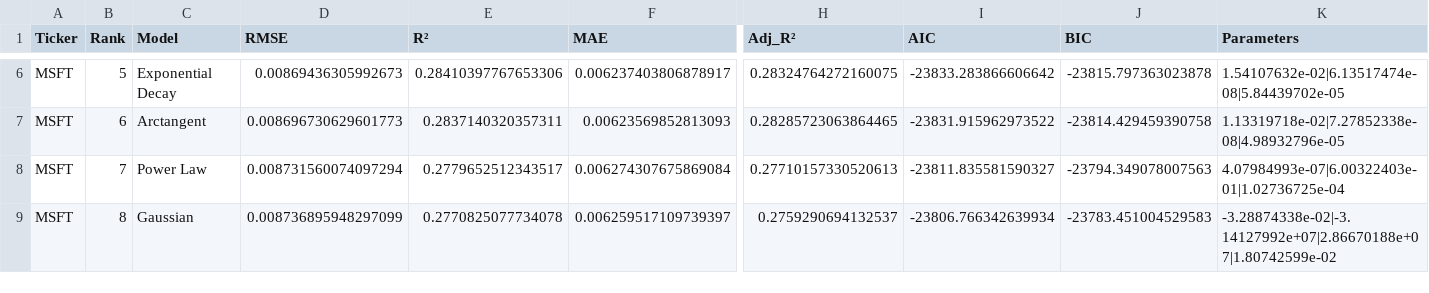
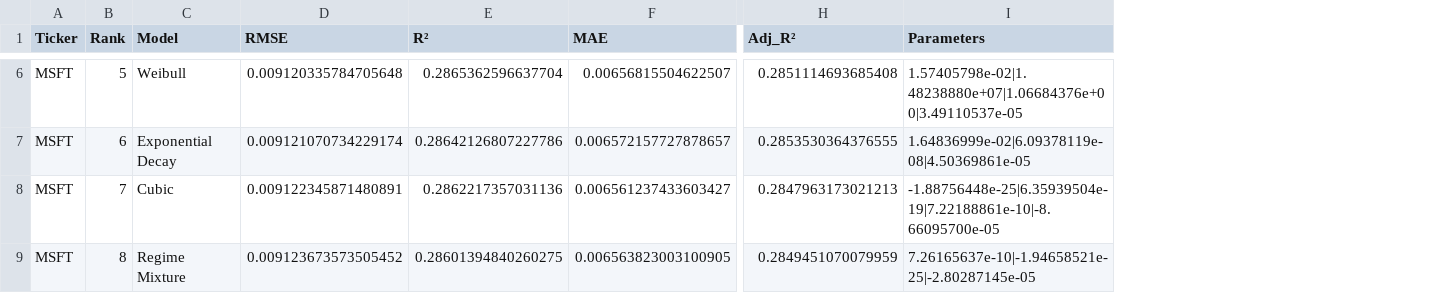
Before and after one commit to NisthaChauhan/Stock_Volatility_Volume, a CSV file: results/MSFT_results.csv, drawn as a sheet; only a part is shown, gaps mark what is left out; removed rows and columns are numbered as before the commit, all else as after; the diff covers the shown part only; the diff names each change by its address in the sheet, - before the commit and + after, or states it on an @@ line.

```diff
--- a/results/MSFT_results.csv
+++ b/results/MSFT_results.csv
-column I (AIC), rows 6-9: -23833.283866606642 | -23831.915962973522 | -23811.835581590327 | -23806.766342639934
-column J (BIC), rows 6-9: -23815.797363023878 | -23814.429459390758 | -23794.349078007563 | -23783.451004529583
-C6 (Model): Exponential Decay
+C6 (Model): Weibull
-D6 (RMSE): 0.00869436305992673
+D6 (RMSE): 0.009120335784705648
-E6 (R²): 0.28410397767653306
+E6 (R²): 0.2865362596637704
-F6 (MAE): 0.006237403806878917
+F6 (MAE): 0.00656815504622507
-H6 (Adj_R²): 0.28324764272160075
+H6 (Adj_R²): 0.2851114693685408
-I6 (Parameters): 1.54107632e-02|6.13517474e-08|5.84439702e-05
+I6 (Parameters): 1.57405798e-02|1.48238880e+07|1.06684376e+00|3.49110537e-05
-C7 (Model): Arctangent
+C7 (Model): Exponential Decay
-D7 (RMSE): 0.008696730629601773
+D7 (RMSE): 0.009121070734229174
-E7 (R²): 0.2837140320357311
+E7 (R²): 0.28642126807227786
-F7 (MAE): 0.00623569852813093
+F7 (MAE): 0.006572157727878657
-H7 (Adj_R²): 0.28285723063864465
+H7 (Adj_R²): 0.2853530364376555
-I7 (Parameters): 1.13319718e-02|7.27852338e-08|4.98932796e-05
+I7 (Parameters): 1.64836999e-02|6.09378119e-08|4.50369861e-05
-C8 (Model): Power Law
+C8 (Model): Cubic
-D8 (RMSE): 0.008731560074097294
+D8 (RMSE): 0.009122345871480891
-E8 (R²): 0.2779652512343517
+E8 (R²): 0.2862217357031136
-F8 (MAE): 0.006274307675869084
+F8 (MAE): 0.006561237433603427
-H8 (Adj_R²): 0.27710157330520613
+H8 (Adj_R²): 0.2847963173021213
-I8 (Parameters): 4.07984993e-07|6.00322403e-01|1.02736725e-04
+I8 (Parameters): -1.88756448e-25|6.35939504e-19|7.22188861e-10|-8.66095700e-05
-C9 (Model): Gaussian
+C9 (Model): Regime Mixture
-D9 (RMSE): 0.008736895948297099
+D9 (RMSE): 0.009123673573505452
-E9 (R²): 0.2770825077734078
+E9 (R²): 0.28601394840260275
-F9 (MAE): 0.006259517109739397
+F9 (MAE): 0.006563823003100905
-H9 (Adj_R²): 0.2759290694132537
+H9 (Adj_R²): 0.2849451070079959
-I9 (Parameters): -3.28874338e-02|-3.14127992e+07|2.86670188e+07|1.80742599e-02
+I9 (Parameters): 7.26165637e-10|-1.94658521e-25|-2.80287145e-05
```
Also changed, not shown: 90 edited cells elsewhere in this file, 3 other files.
